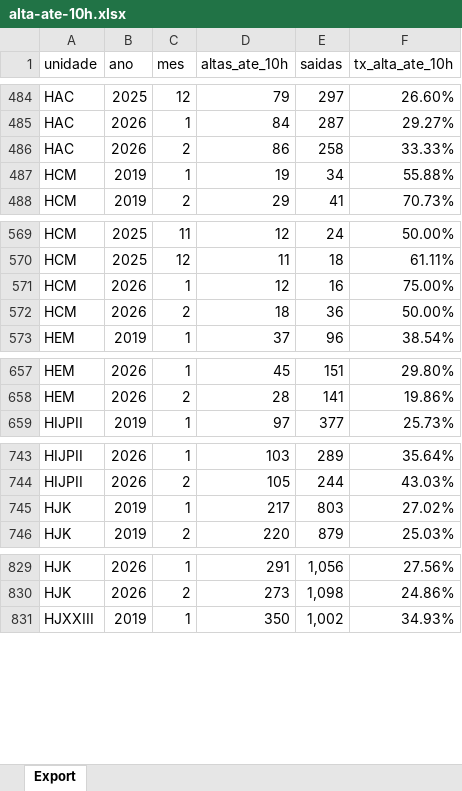
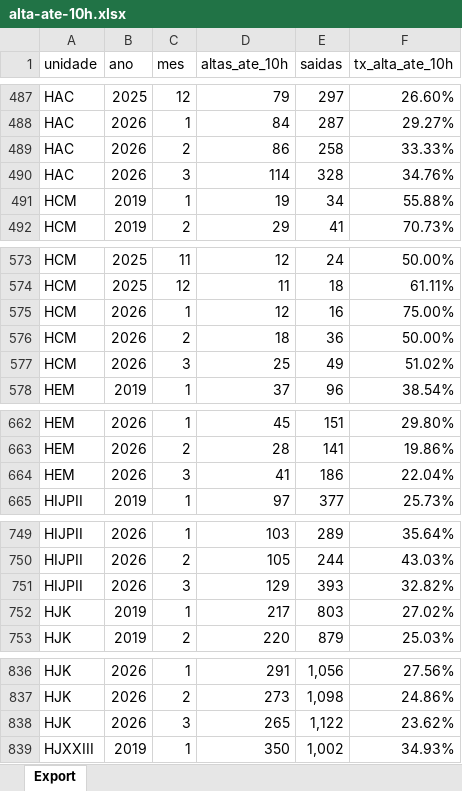
Before and after one commit to transparencia-mg/fhemig_alta-em-ate-10h, an Excel workbook: upload/alta-ate-10h.xlsx, sheet Export, drawn as a sheet; only a part is shown, gaps mark what is left out; values as stored, in another font and other column widths than the file's, no borders; the diff covers the shown part only; the diff names each change by its address in the sheet, - before the commit and + after, or states it on an @@ line.

```diff
--- a/upload/alta-ate-10h.xlsx (sheet Export)
+++ b/upload/alta-ate-10h.xlsx (sheet Export)
+row 490: HAC | 2026 | 3 | 114 | 328 | 34.76%
+row 577: HCM | 2026 | 3 | 25 | 49 | 51.02%
+row 664: HEM | 2026 | 3 | 41 | 186 | 22.04%
+row 751: HIJPII | 2026 | 3 | 129 | 393 | 32.82%
+row 838: HJK | 2026 | 3 | 265 | 1,122 | 23.62%
```
Also changed, not shown: 9 added rows, 2 removed rows and 8 edited cells elsewhere in this sheet.
